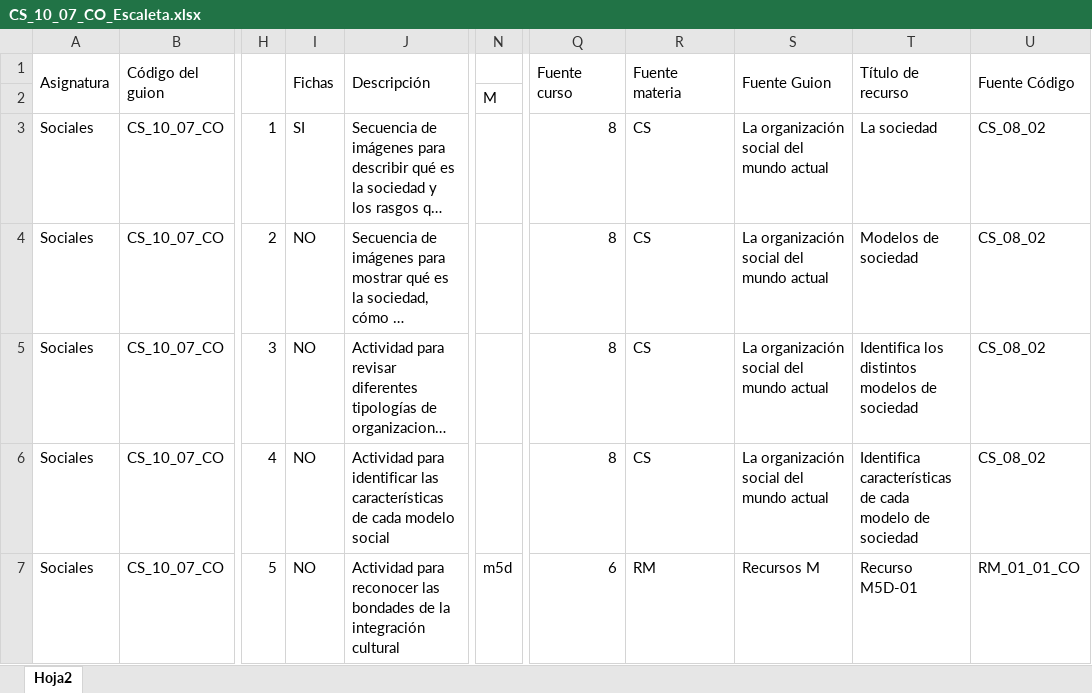
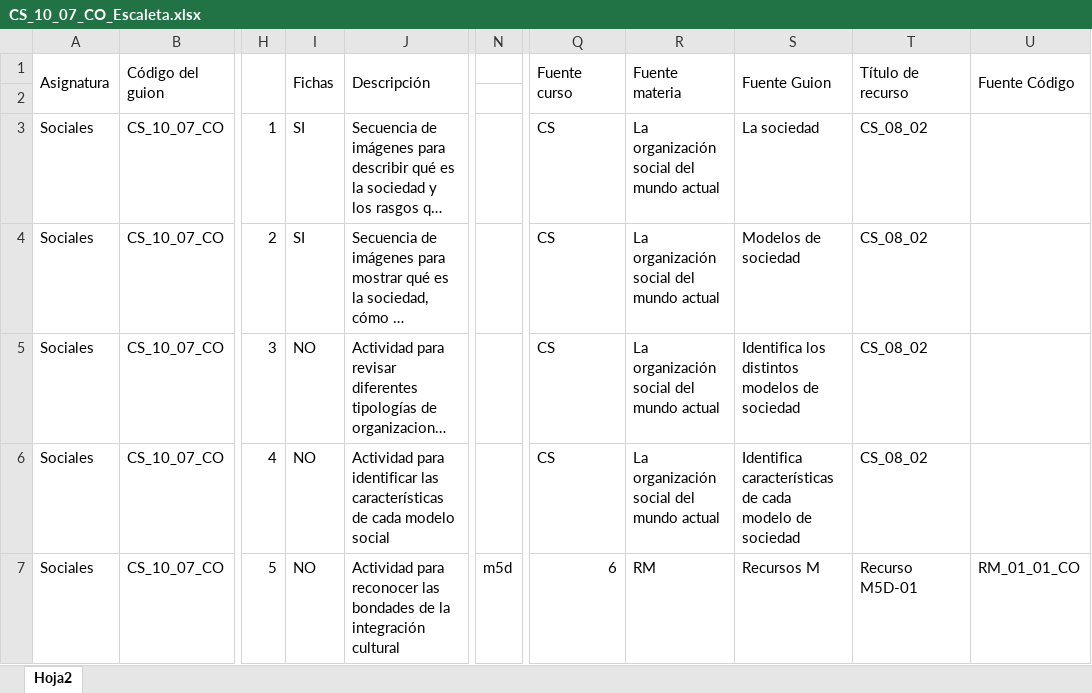
Before and after one commit to AulaPlanetaColombia/CienciasSociales, an Excel workbook: fuentes/contenidos/grado10/guion07/CS_10_07_CO_Escaleta.xlsx, sheet Hoja2, drawn as a sheet; only a part is shown, gaps mark what is left out; long unchanged cells end in …; values as stored, in another font and other column widths than the file's, no cell formats; the diff covers the shown part only; the diff names each change by its address in the sheet, - before the commit and + after, or states it on an @@ line.

Commit message:
CS_10_07_CO
Guion editado

```diff
--- a/fuentes/contenidos/grado10/guion07/CS_10_07_CO_Escaleta.xlsx (sheet Hoja2)
+++ b/fuentes/contenidos/grado10/guion07/CS_10_07_CO_Escaleta.xlsx (sheet Hoja2)
-N2: M
+N2: (empty)
-Q3:Q6 (Fuente curso): 8
+Q3:Q6 (Fuente curso): CS
-R3:R6 (Fuente materia): CS
+R3:R6 (Fuente materia): La organización social del mundo actual
-S3 (Fuente Guion): La organización social del mundo actual
+S3 (Fuente Guion): La sociedad
-T3 (Título de recurso): La sociedad
+T3 (Título de recurso): CS_08_02
-U3:U6 (Fuente Código): CS_08_02
+U3:U6 (Fuente Código): (empty)
-I4 (Fichas): NO
+I4 (Fichas): SI
-S4 (Fuente Guion): La organización social del mundo actual
+S4 (Fuente Guion): Modelos de sociedad
-T4 (Título de recurso): Modelos de sociedad
+T4 (Título de recurso): CS_08_02
-S5 (Fuente Guion): La organización social del mundo actual
+S5 (Fuente Guion): Identifica los distintos modelos de sociedad
-T5 (Título de recurso): Identifica los distintos modelos de sociedad
+T5 (Título de recurso): CS_08_02
-S6 (Fuente Guion): La organización social del mundo actual
+S6 (Fuente Guion): Identifica características de cada modelo de sociedad
-T6 (Título de recurso): Identifica características de cada modelo de sociedad
+T6 (Título de recurso): CS_08_02
```
Also changed, not shown: 48 edited cells elsewhere in this sheet, cell formats, 3 other files.
